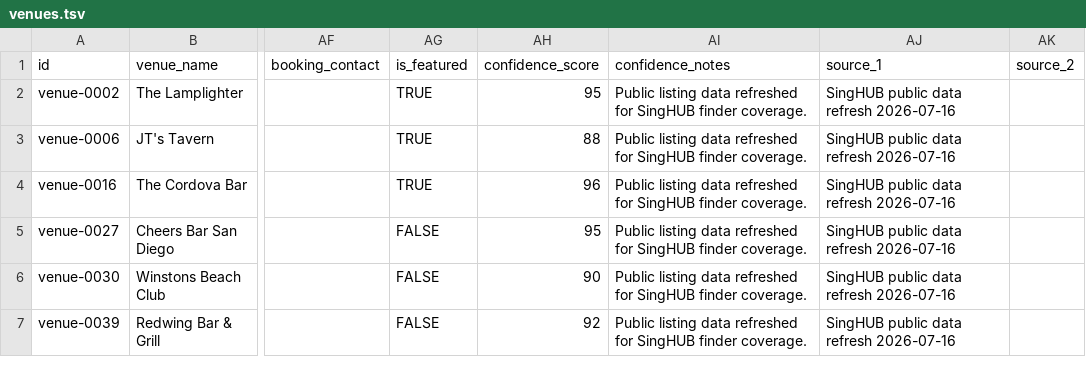
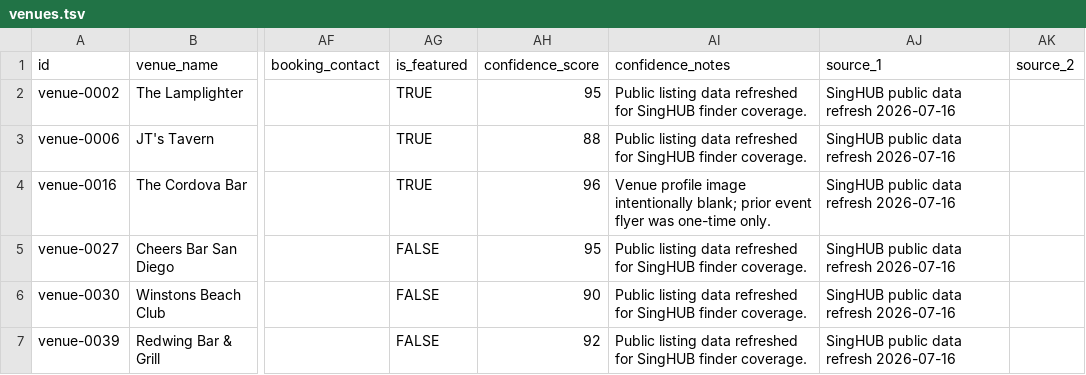
Before and after one commit to whiteinkcreates/singhub, a TSV file: public/data/venues.tsv, drawn as a sheet; only a part is shown, gaps mark what is left out; the diff names each change by its address in the sheet, - before the commit and + after, or states it on an @@ line.

Commit message:
Remove Cordova event flyer from venue profile

```diff
--- a/public/data/venues.tsv
+++ b/public/data/venues.tsv
-AI4 (confidence_notes): Public listing data refreshed for SingHUB finder coverage.
+AI4 (confidence_notes): Venue profile image intentionally blank; prior event flyer was one-time only.
```
